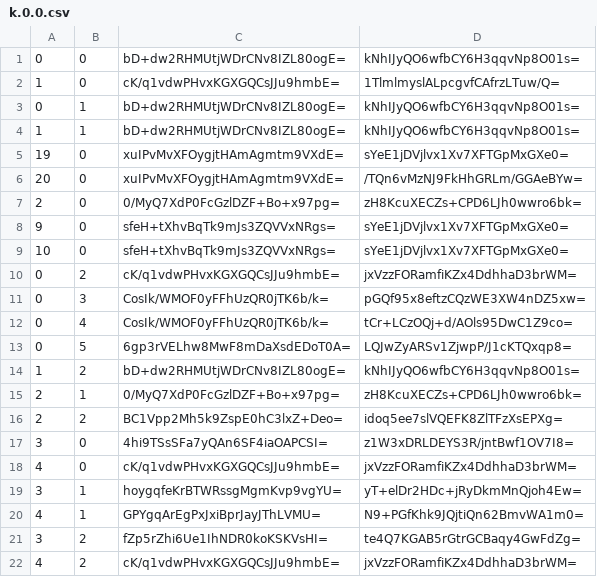
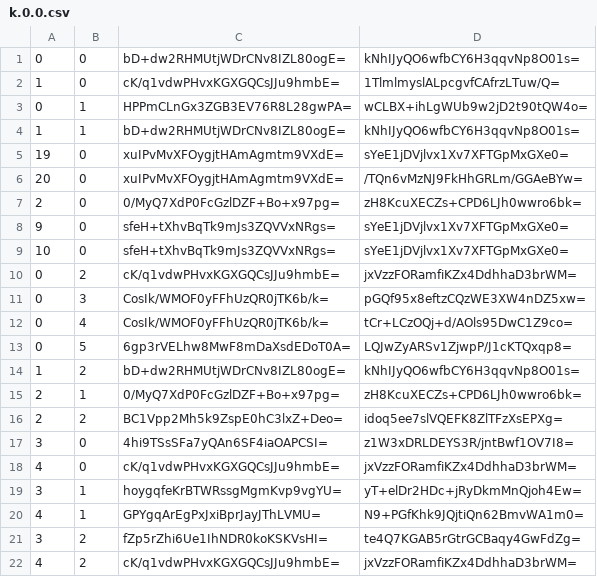
Before and after one commit to Sneezry/mcmapweb, a CSV file: tiles/zoom.-1/metadata/k.0.0.csv, drawn as a sheet.

```diff
--- a/tiles/zoom.-1/metadata/k.0.0.csv
+++ b/tiles/zoom.-1/metadata/k.0.0.csv
@@ -2,3 +2,3 @@
 1,0,cK/q1vdwPHvxKGXGQCsJJu9hmbE=,1TlmlmyslALpcgvfCAfrzLTuw/Q=
-0,1,bD+dw2RHMUtjWDrCNv8IZL80ogE=,kNhIJyQO6wfbCY6H3qqvNp8O01s=
+0,1,HPPmCLnGx3ZGB3EV76R8L28gwPA=,wCLBX+ihLgWUb9w2jD2t90tQW4o=
 1,1,bD+dw2RHMUtjWDrCNv8IZL80ogE=,kNhIJyQO6wfbCY6H3qqvNp8O01s=
```
Also changed, not shown: tiles/zoom.-2/metadata/k.0.0.csv, tiles/zoom.-3/metadata/k.0.0.csv, 13 other files.
